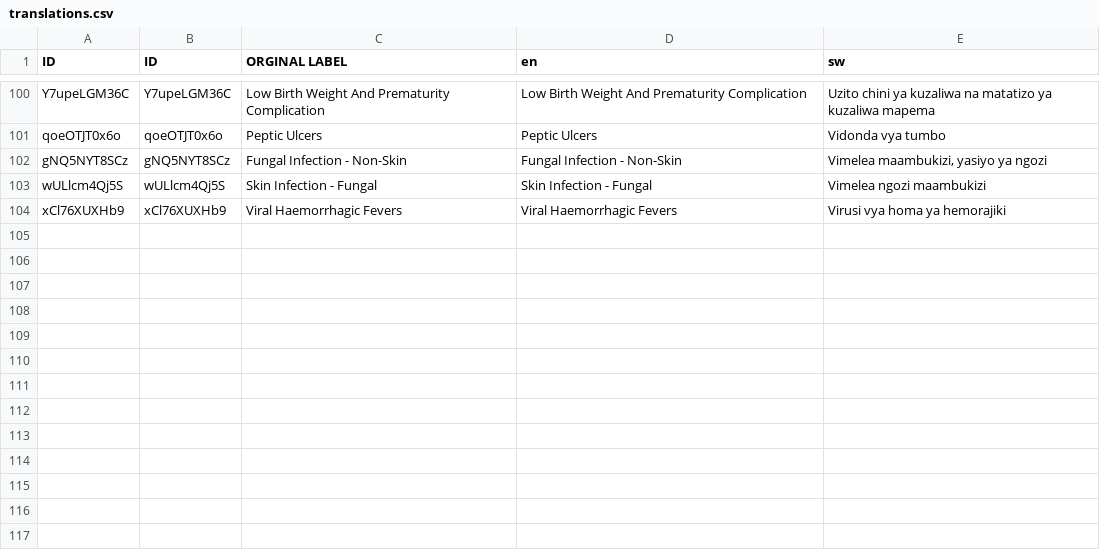
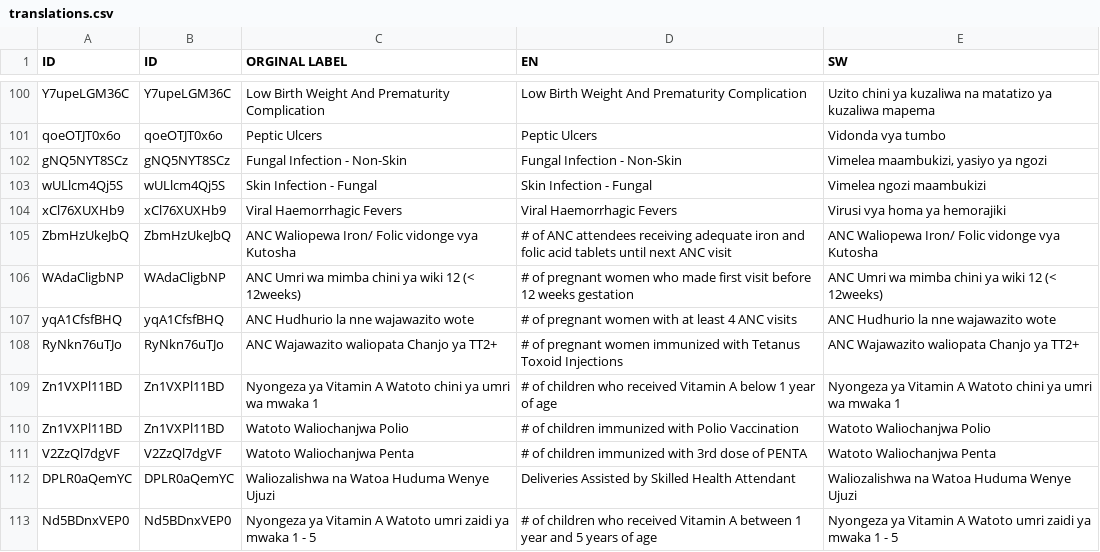
Before and after one commit to devgateway/tz-health-dashboard, a CSV file: data/translations.csv, drawn as a sheet; only a part is shown, gaps mark what is left out; the diff names each change by its address in the sheet, - before the commit and + after, or states it on an @@ line.

Commit message:
adding more translations

```diff
--- a/data/translations.csv
+++ b/data/translations.csv
-D1: en
+D1: EN
-E1: sw
+E1: SW
+row 105: ZbmHzUkeJbQ | ZbmHzUkeJbQ | ANC Waliopewa Iron/ Folic vidonge vya Kutosha | # of ANC attendees receiving adequate iron and folic acid tablets until next ANC visit | ANC Waliopewa Iron/ Folic vidonge vya Kutosha
+row 106: WAdaCligbNP | WAdaCligbNP | ANC Umri wa mimba chini ya wiki 12 (< 12weeks) | # of pregnant women who made first visit before 12 weeks gestation | ANC Umri wa mimba chini ya wiki 12 (< 12weeks)
+row 107: yqA1CfsfBHQ | yqA1CfsfBHQ | ANC Hudhurio la nne wajawazito wote | # of pregnant women with at least 4 ANC visits | ANC Hudhurio la nne wajawazito wote
+row 108: RyNkn76uTJo | RyNkn76uTJo | ANC Wajawazito waliopata Chanjo ya TT2+ | # of pregnant women immunized with Tetanus Toxoid Injections | ANC Wajawazito waliopata Chanjo ya TT2+
+row 109: Zn1VXPl11BD | Zn1VXPl11BD | Nyongeza ya Vitamin A Watoto chini ya umri wa mwaka 1 | # of children who received Vitamin A below 1 year of age | Nyongeza ya Vitamin A Watoto chini ya umri wa mwaka 1
+row 110: Zn1VXPl11BD | Zn1VXPl11BD | Watoto Waliochanjwa Polio | # of children immunized with Polio Vaccination | Watoto Waliochanjwa Polio
+row 111: V2ZzQl7dgVF | V2ZzQl7dgVF | Watoto Waliochanjwa Penta | # of children immunized with 3rd dose of PENTA | Watoto Waliochanjwa Penta
+row 112: DPLR0aQemYC | DPLR0aQemYC | Waliozalishwa na Watoa Huduma Wenye Ujuzi | Deliveries Assisted by Skilled Health Attendant | Waliozalishwa na Watoa Huduma Wenye Ujuzi
+row 113: Nd5BDnxVEP0 | Nd5BDnxVEP0 | Nyongeza ya Vitamin A Watoto umri zaidi ya mwaka 1 - 5 | # of children who received Vitamin A between 1 year and 5 years of age | Nyongeza ya Vitamin A Watoto umri zaidi ya mwaka 1 - 5
```
Also changed, not shown: 1 other file.
